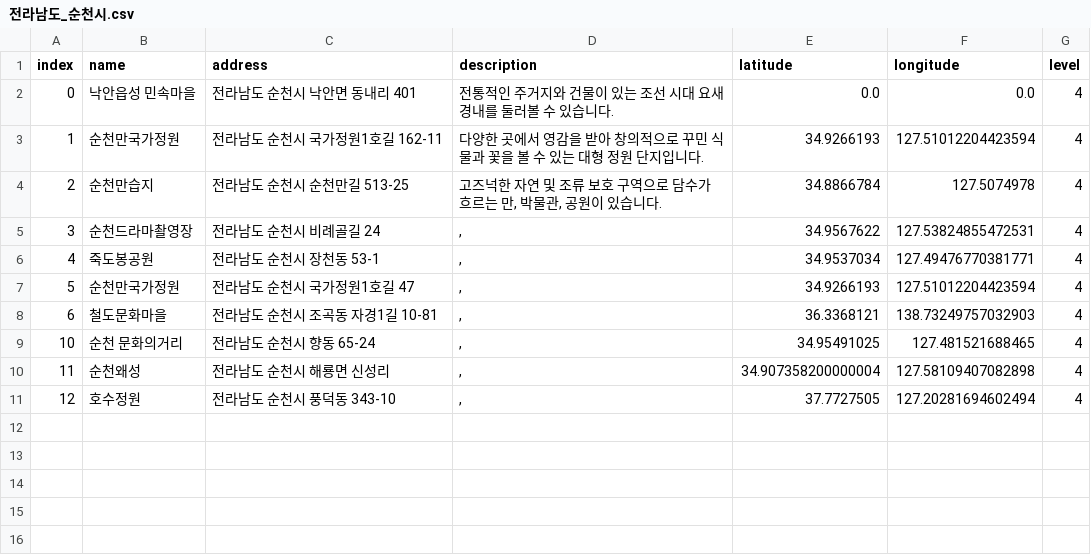
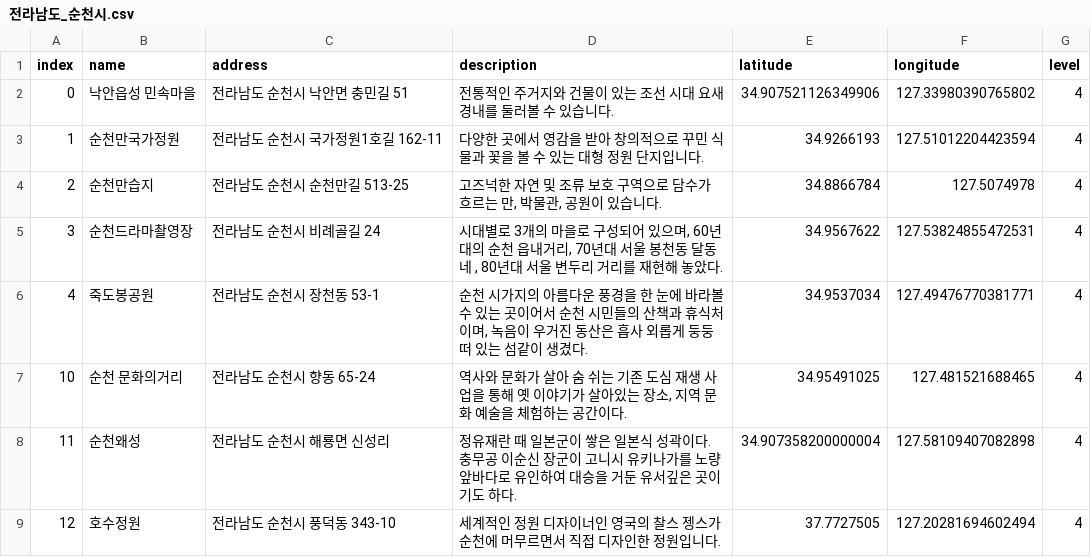
Before and after one commit to leedongyull/google-map-crawling, a CSV file: output/전라남도/전라남도_순천시.csv, drawn as a sheet.

Commit message:
Update 전라남도_순천시.csv

```diff
--- a/output/전라남도/전라남도_순천시.csv
+++ b/output/전라남도/전라남도_순천시.csv
@@ -1,11 +1,9 @@
 index,name,address,description,latitude,longitude,level
-0,낙안읍성 민속마을,전라남도 순천시 낙안면 동내리 401,전통적인 주거지와 건물이 있는 조선 시대 요새 경내를 둘러볼 수 있습니다.,0.0,0.0,4
+0,낙안읍성 민속마을,전라남도 순천시 낙안면 충민길 51,전통적인 주거지와 건물이 있는 조선 시대 요새 경내를 둘러볼 수 있습니다.,34.907521126349906,127.33980390765802,4
 1,순천만국가정원,전라남도 순천시 국가정원1호길 162-11,다양한 곳에서 영감을 받아 창의적으로 꾸민 식물과 꽃을 볼 수 있는 대형 정원 단지입니다.,34.9266193,127.51012204423594,4
 2,순천만습지,전라남도 순천시 순천만길 513-25,"고즈넉한 자연 및 조류 보호 구역으로 담수가 흐르는 만, 박물관, 공원이 있습니다.",34.8866784,127.5074978,4
-3,순천드라마촬영장,전라남도 순천시 비례골길 24,",",34.9567622,127.53824855472531,4
-4,죽도봉공원,전라남도 순천시 장천동 53-1,",",34.9537034,127.49476770381771,4
-5,순천만국가정원,전라남도 순천시 국가정원1호길 47,",",34.9266193,127.51012204423594,4
-6,철도문화마을,전라남도 순천시 조곡동 자경1길 10-81,",",36.3368121,138.73249757032903,4
-10,순천 문화의거리,전라남도 순천시 향동 65-24,",",34.95491025,127.481521688465,4
-11,순천왜성,전라남도 순천시 해룡면 신성리,",",34.907358200000004,127.58109407082898,4
-12,호수정원,전라남도 순천시 풍덕동 343-10,",",37.7727505,127.20281694602494,4
+3,순천드라마촬영장,전라남도 순천시 비례골길 24,"시대별로 3개의 마을로 구성되어 있으며, 60년대의 순천 읍내거리, 70년대 서울 봉천동 달동네 , 80년대 서울 변두리 거리를 재현해 놓았다.",34.9567622,127.53824855472531,4
+4,죽도봉공원,전라남도 순천시 장천동 53-1,"순천 시가지의 아름다운 풍경을 한 눈에 바라볼 수 있는 곳이어서 순천 시민들의 산책과 휴식처이며, 녹음이 우거진 동산은 흡사 외롭게 둥둥 떠 있는 섬같이 생겼다.",34.9537034,127.49476770381771,4
+10,순천 문화의거리,전라남도 순천시 향동 65-24,"역사와 문화가 살아 숨 쉬는 기존 도심 재생 사업을 통해 옛 이야기가 살아있는 장소, 지역 문화 예술을 체험하는 공간이다.",34.95491025,127.481521688465,4
+11,순천왜성,전라남도 순천시 해룡면 신성리,"정유재란 때 일본군이 쌓은 일본식 성곽이다. 충무공 이순신 장군이 고니시 유키나가를 노량 앞바다로 유인하여 대승을 거둔 유서깊은 곳이기도 하다.",34.907358200000004,127.58109407082898,4
+12,호수정원,전라남도 순천시 풍덕동 343-10,"세계적인 정원 디자이너인 영국의 찰스 젱스가 순천에 머무르면서 직접 디자인한 정원입니다. ",37.7727505,127.20281694602494,4
```
